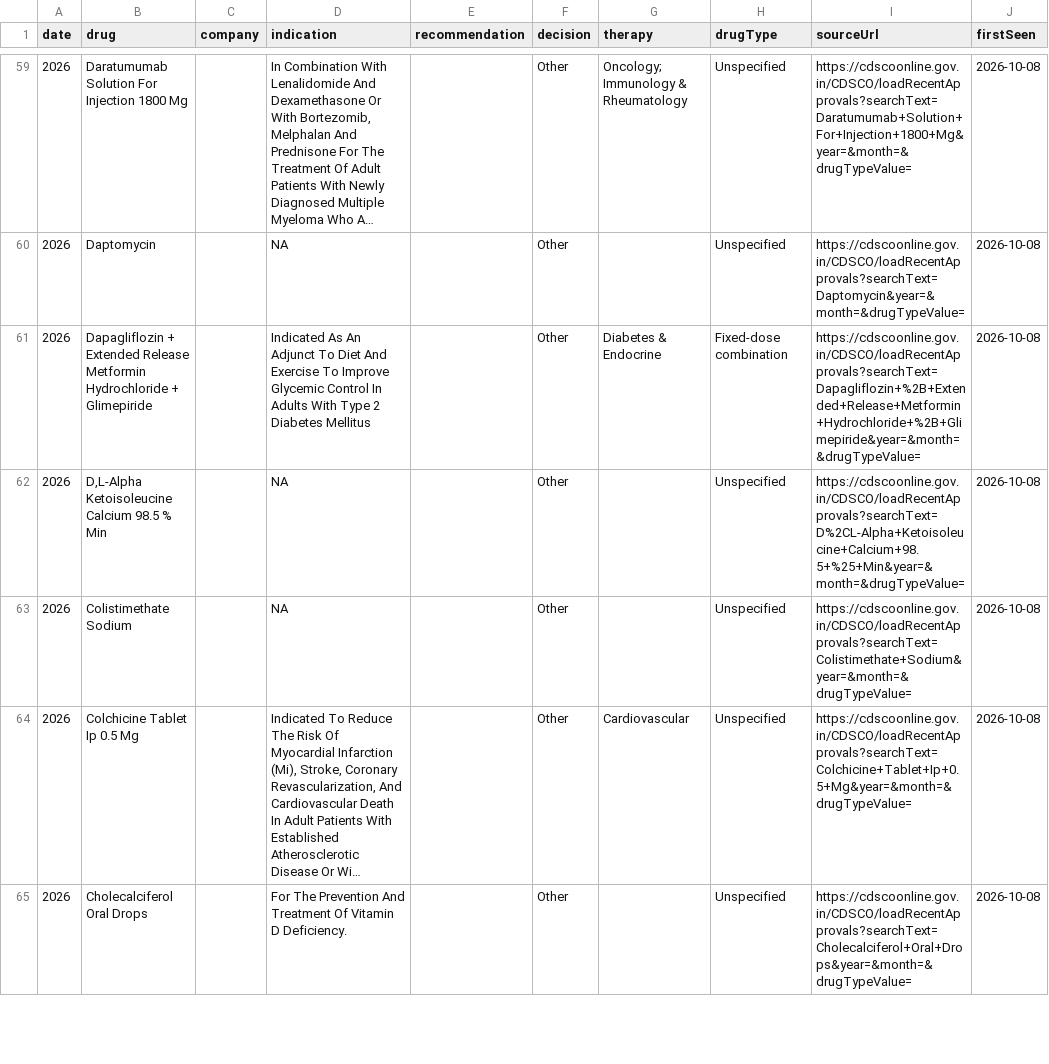
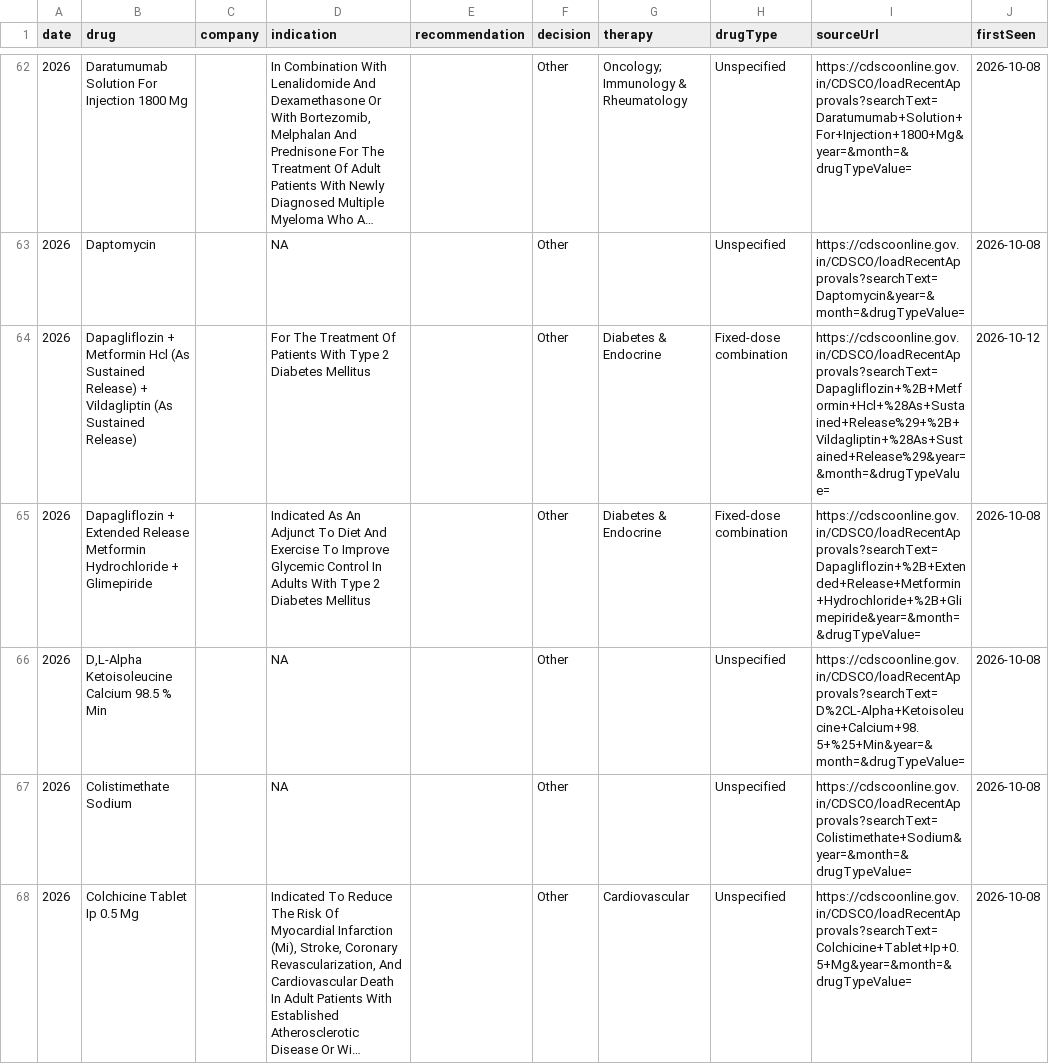
Before and after one commit to simpleman181/ApprovedProducts, a CSV file: data/drug_database.csv, drawn as a sheet; only a part is shown, gaps mark what is left out; the shorter side is filled out with more unchanged rows; long unchanged cells end in …; the diff covers the shown part only; the diff names each change by its address in the sheet, - before the commit and + after, or states it on an @@ line.

Commit message:
Data refresh 2026-10-12

```diff
--- a/data/drug_database.csv
+++ b/data/drug_database.csv
+row 64: 2026 | Dapagliflozin + Metformin Hcl (As Sustained Release) + Vildagliptin (As Sustained Release) |  | For The Treatment Of Patients With Type 2 Diabetes Mellitus |  | Other | Diabetes & Endocrine | Fixed-dose combination | https://cdscoonline.gov.in/CDSCO/loadRecentApprovals?searchText=Dapagliflozin+%2B+Metformin+Hcl+%28As+Sustained+Release%29+%2B+Vildagliptin+%28As+Sustained+Release%29&year=&month=&drugTypeValue= | 2026-10-12
```
Also changed, not shown: 7 added rows and 2 edited cells elsewhere in this file, 6 other files.
